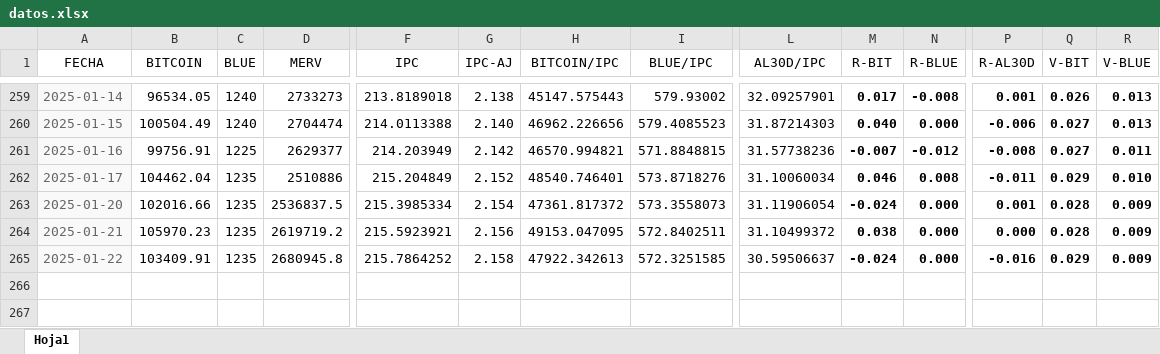
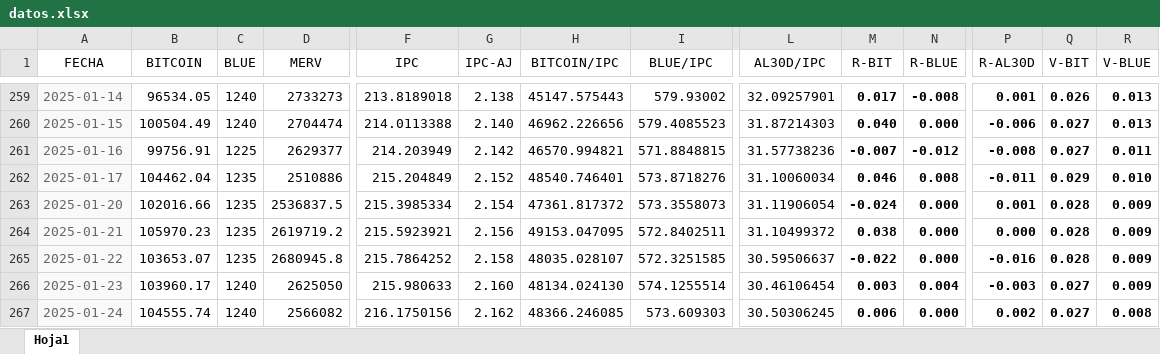
Before and after one commit to wgekko/dashboard-finance, an Excel workbook: datos/datos.xlsx, sheet Hoja1, drawn as a sheet; only a part is shown, gaps mark what is left out; values as stored, in another font and other column widths than the file's, no borders; rows hold the shown columns only; the diff names each change by its address in the sheet, - before the commit and + after, or states it on an @@ line.

Commit message:
datos actualizados

```diff
--- a/datos/datos.xlsx (sheet Hoja1)
+++ b/datos/datos.xlsx (sheet Hoja1)
-B265 (BITCOIN): 103409.91
+B265 (BITCOIN): 103653.07
-H265 (BITCOIN/IPC): 47922.342613
+H265 (BITCOIN/IPC): 48035.028107
-M265 (R-BIT): -0.024
+M265 (R-BIT): -0.022
-Q265 (V-BIT): 0.029
+Q265 (V-BIT): 0.028
+row 266: 2025-01-23 | 103960.17 | 1240 | 2625050 | 215.980633 | 2.160 | 48134.024130 | 574.1255514 | 30.46106454 | 0.003 | 0.004 | -0.003 | 0.027 | 0.009
+row 267: 2025-01-24 | 104555.74 | 1240 | 2566082 | 216.1750156 | 2.162 | 48366.246085 | 573.609303 | 30.50306245 | 0.006 | 0.000 | 0.002 | 0.027 | 0.008
```
